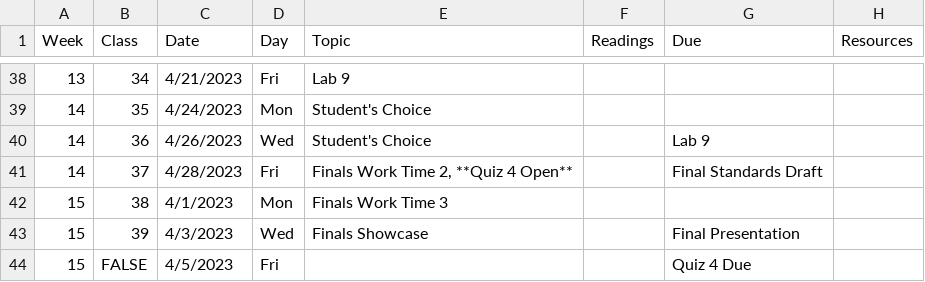
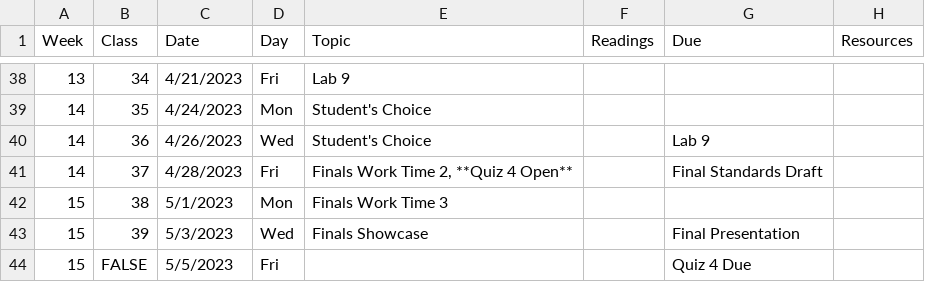
Before and after one commit to Adv-R-Programming/Adv-R-Reader, a CSV file: content/schedule.csv, drawn as a sheet; only a part is shown, gaps mark what is left out; the diff names each change by its address in the sheet, - before the commit and + after, or states it on an @@ line.

Commit message:
Fix typo

```diff
--- a/content/schedule.csv
+++ b/content/schedule.csv
-C42 (Date): 4/1/2023
+C42 (Date): 5/1/2023
-C43 (Date): 4/3/2023
+C43 (Date): 5/3/2023
-C44 (Date): 4/5/2023
+C44 (Date): 5/5/2023
```
Also changed, not shown: 1 other file.
